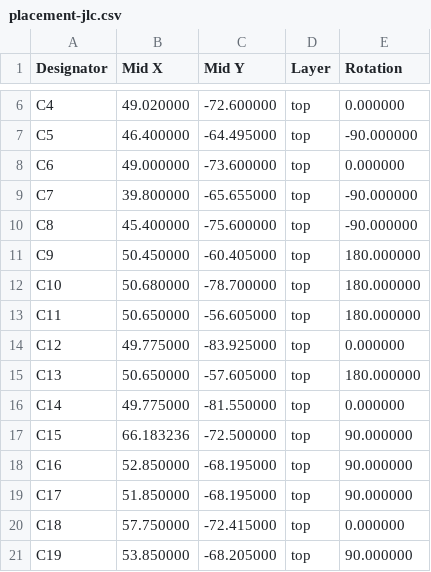
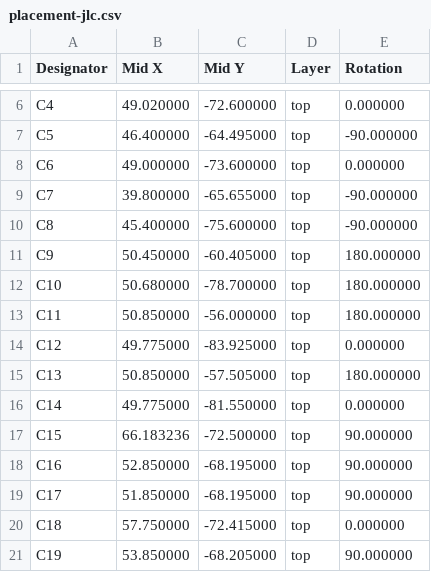
Before and after one commit to CMU-Robotics-Club/Red-Robot-2026, a CSV file: hardware/robot-board/out/placement-jlc.csv, drawn as a sheet; only a part is shown, gaps mark what is left out.

```diff
--- a/hardware/robot-board/out/placement-jlc.csv
+++ b/hardware/robot-board/out/placement-jlc.csv
@@ -12,5 +12,5 @@ C9,50.450000,-60.405000,top,180.000000
 C10,50.680000,-78.700000,top,180.000000
-C11,50.650000,-56.605000,top,180.000000
+C11,50.850000,-56.000000,top,180.000000
 C12,49.775000,-83.925000,top,0.000000
-C13,50.650000,-57.605000,top,180.000000
+C13,50.850000,-57.505000,top,180.000000
 C14,49.775000,-81.550000,top,0.000000
```
Also changed, not shown: hardware/robot-board/out/bom-jlc.csv, hardware/robot-board/out/robot-board-top-pos.csv, 20 other files.
